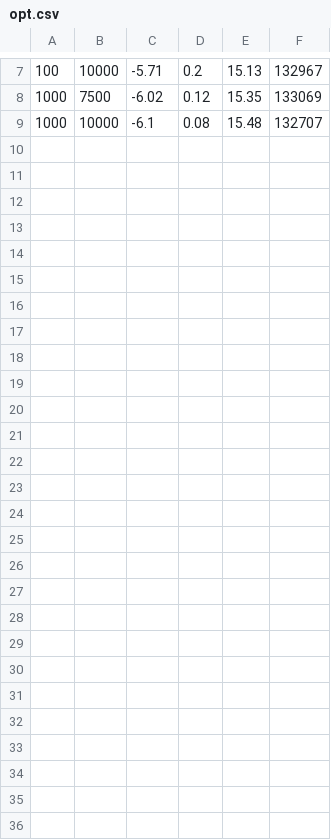
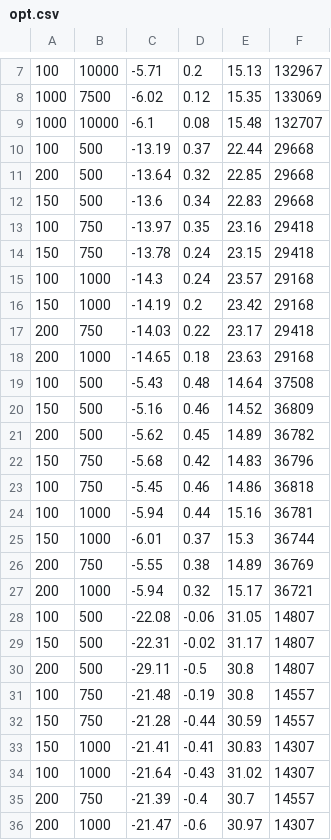
Before and after one commit to andydardgallard/event_driven_backtester, a CSV file: opt.csv, drawn as a sheet; only a part is shown, gaps mark what is left out; the diff names each change by its address in the sheet, - before the commit and + after, or states it on an @@ line.

```diff
--- a/opt.csv
+++ b/opt.csv
+row 10: 100 | 500 | -13.19 | 0.37 | 22.44 | 29668
+row 11: 200 | 500 | -13.64 | 0.32 | 22.85 | 29668
+row 12: 150 | 500 | -13.6 | 0.34 | 22.83 | 29668
+row 13: 100 | 750 | -13.97 | 0.35 | 23.16 | 29418
+row 14: 150 | 750 | -13.78 | 0.24 | 23.15 | 29418
+row 15: 100 | 1000 | -14.3 | 0.24 | 23.57 | 29168
+row 16: 150 | 1000 | -14.19 | 0.2 | 23.42 | 29168
+row 17: 200 | 750 | -14.03 | 0.22 | 23.17 | 29418
+row 18: 200 | 1000 | -14.65 | 0.18 | 23.63 | 29168
+row 19: 100 | 500 | -5.43 | 0.48 | 14.64 | 37508
+row 20: 150 | 500 | -5.16 | 0.46 | 14.52 | 36809
+row 21: 200 | 500 | -5.62 | 0.45 | 14.89 | 36782
+row 22: 150 | 750 | -5.68 | 0.42 | 14.83 | 36796
+row 23: 100 | 750 | -5.45 | 0.46 | 14.86 | 36818
+row 24: 100 | 1000 | -5.94 | 0.44 | 15.16 | 36781
+row 25: 150 | 1000 | -6.01 | 0.37 | 15.3 | 36744
+row 26: 200 | 750 | -5.55 | 0.38 | 14.89 | 36769
+row 27: 200 | 1000 | -5.94 | 0.32 | 15.17 | 36721
+row 28: 100 | 500 | -22.08 | -0.06 | 31.05 | 14807
+row 29: 150 | 500 | -22.31 | -0.02 | 31.17 | 14807
+row 30: 200 | 500 | -29.11 | -0.5 | 30.8 | 14807
+row 31: 100 | 750 | -21.48 | -0.19 | 30.8 | 14557
+row 32: 150 | 750 | -21.28 | -0.44 | 30.59 | 14557
+row 33: 150 | 1000 | -21.41 | -0.41 | 30.83 | 14307
+row 34: 100 | 1000 | -21.64 | -0.43 | 31.02 | 14307
+row 35: 200 | 750 | -21.39 | -0.4 | 30.7 | 14557
+row 36: 200 | 1000 | -21.47 | -0.6 | 30.97 | 14307
```
Also changed, not shown: 7 other files.
